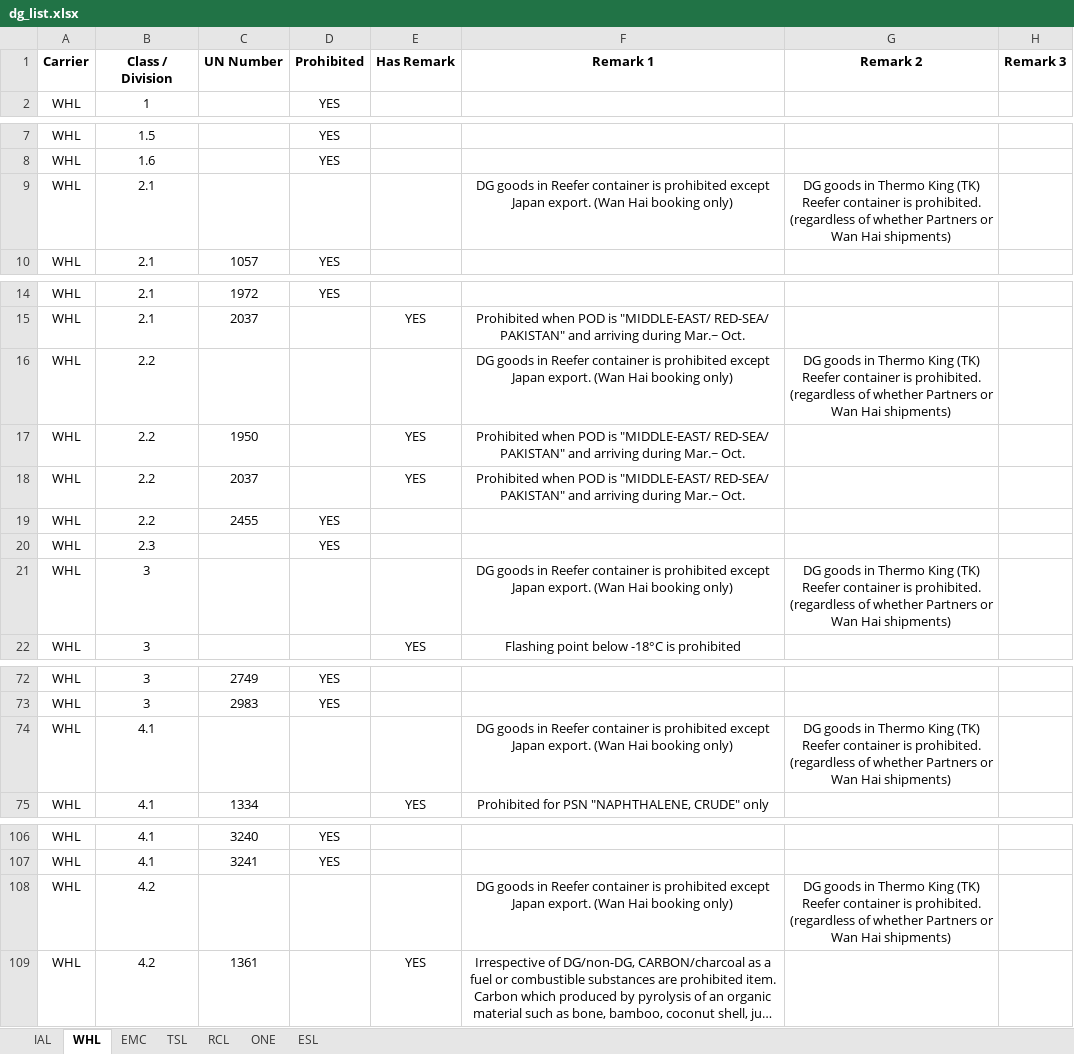
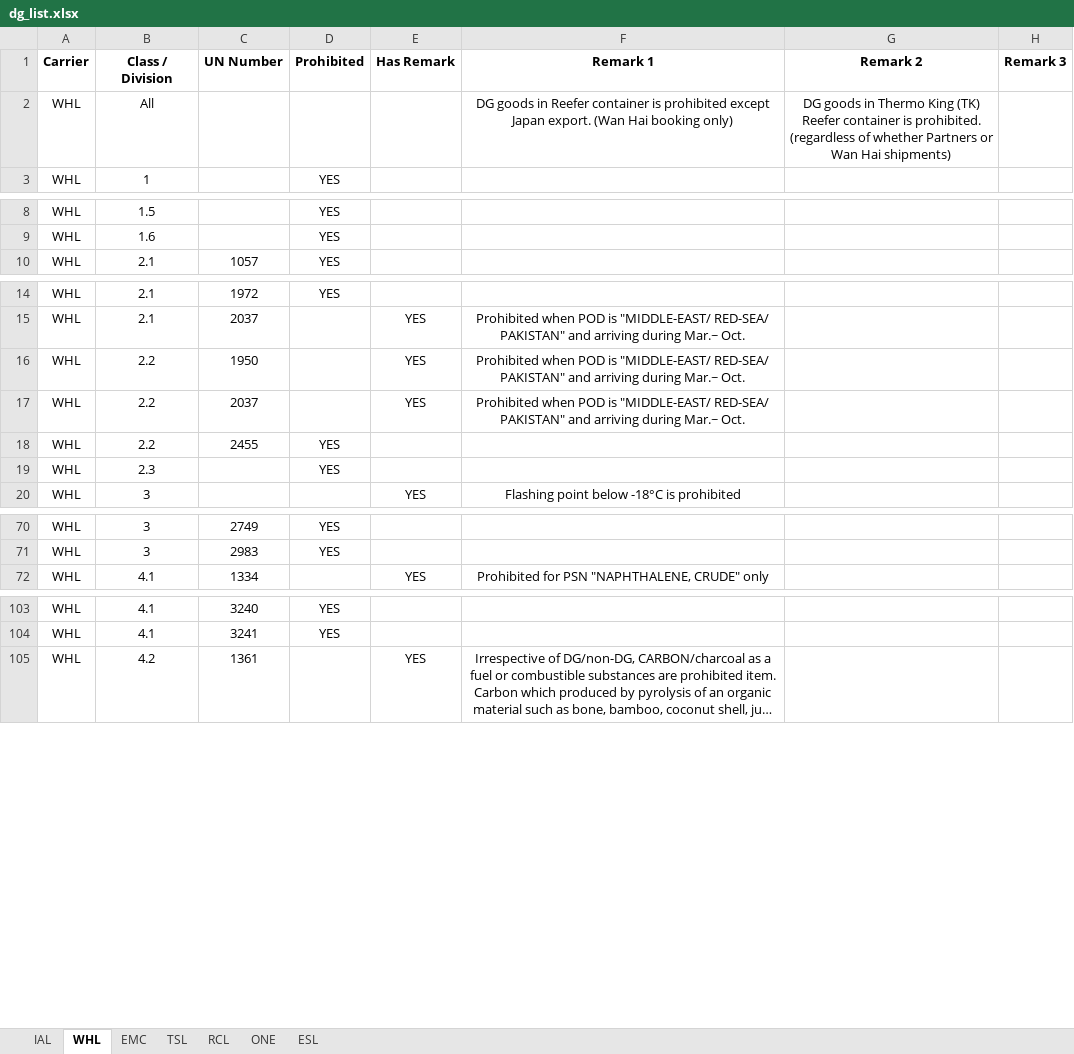
Before and after one commit to leetingyu123-a11y/dg-search-system, an Excel workbook: dg_list.xlsx, sheet WHL, drawn as a sheet; only a part is shown, gaps mark what is left out; long unchanged cells end in …; values as stored, in another font and other column widths than the file's, no borders; removed rows and columns are numbered as before the commit, all else as after; the diff covers the shown part only; the diff names each change by its address in the sheet, - before the commit and + after, or states it on an @@ line.

```diff
--- a/dg_list.xlsx (sheet WHL)
+++ b/dg_list.xlsx (sheet WHL)
+row 2: WHL | All |  |  |  | DG goods in Reefer container is prohibited except Japan export. (Wan Hai booking only) | DG goods in Thermo King (TK) Reefer container is prohibited. (regardless of whether Partners or Wan Hai shipments)
-row 9: WHL | 2.1 |  |  |  | DG goods in Reefer container is prohibited except Japan export. (Wan Hai booking only) | DG goods in Thermo King (TK) Reefer container is prohibited. (regardless of whether Partners or Wan Hai shipments)
-row 16: WHL | 2.2 |  |  |  | DG goods in Reefer container is prohibited except Japan export. (Wan Hai booking only) | DG goods in Thermo King (TK) Reefer container is prohibited. (regardless of whether Partners or Wan Hai shipments)
-row 21: WHL | 3 |  |  |  | DG goods in Reefer container is prohibited except Japan export. (Wan Hai booking only) | DG goods in Thermo King (TK) Reefer container is prohibited. (regardless of whether Partners or Wan Hai shipments)
-row 74: WHL | 4.1 |  |  |  | DG goods in Reefer container is prohibited except Japan export. (Wan Hai booking only) | DG goods in Thermo King (TK) Reefer container is prohibited. (regardless of whether Partners or Wan Hai shipments)
-row 108: WHL | 4.2 |  |  |  | DG goods in Reefer container is prohibited except Japan export. (Wan Hai booking only) | DG goods in Thermo King (TK) Reefer container is prohibited. (regardless of whether Partners or Wan Hai shipments)
```
Also changed, not shown: 4 removed rows elsewhere in this sheet, sheet EMC, sheet IAL.
